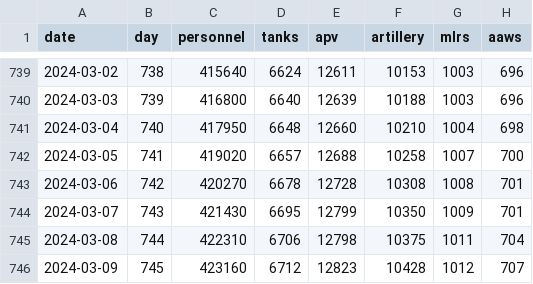
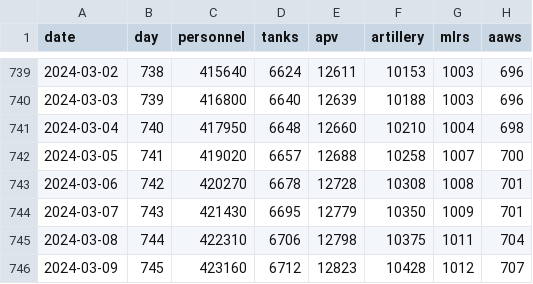
Before and after one commit to romansverdan/russian-Losses-in-Ukraine, a CSV file: data/russia_losses.csv, drawn as a sheet; only a part is shown, gaps mark what is left out; the diff names each change by its address in the sheet, - before the commit and + after, or states it on an @@ line.

Commit message:
mistake fix

```diff
--- a/data/russia_losses.csv
+++ b/data/russia_losses.csv
-E744 (apv): 12799
+E744 (apv): 12779
```
